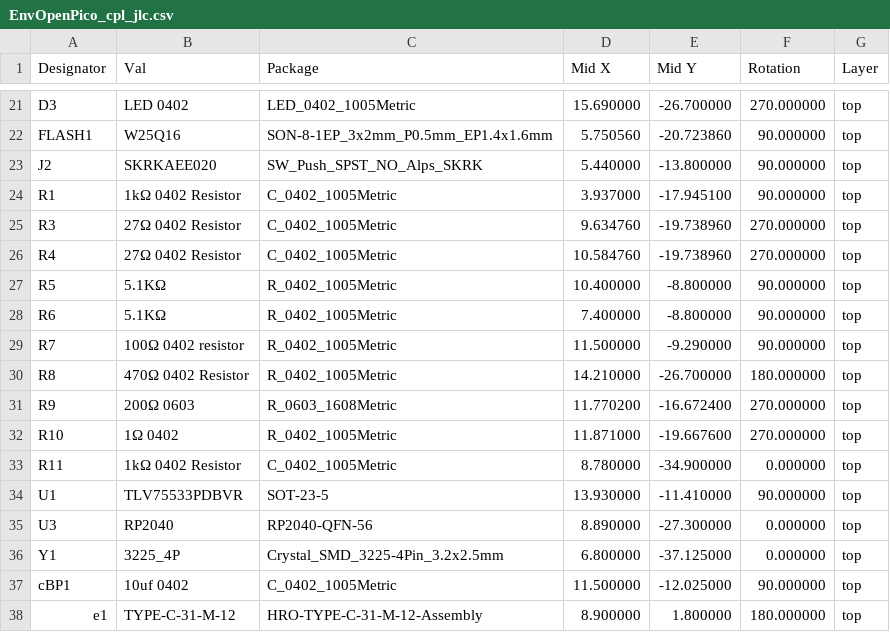
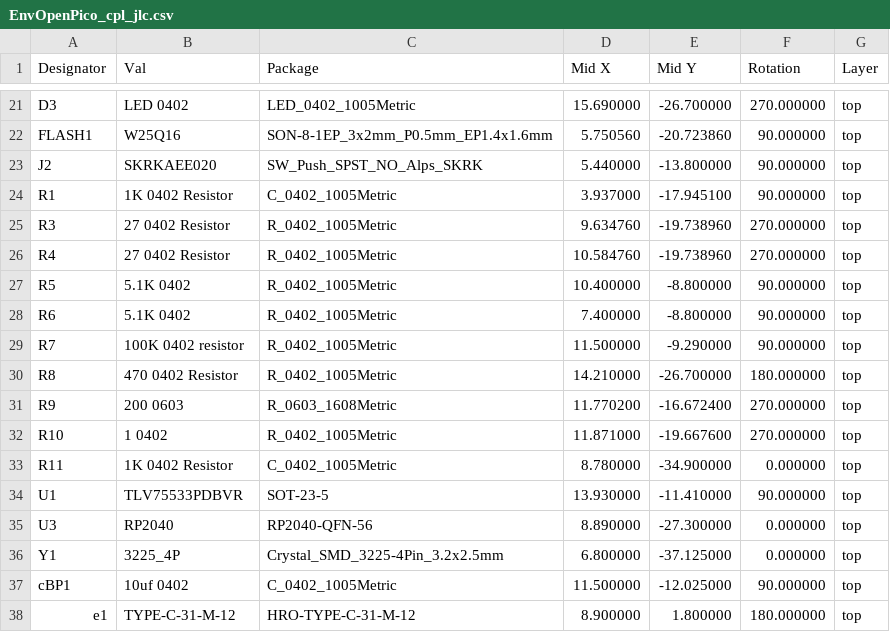
Before and after one commit to Envious-Data/EnvOpenPico, a CSV file: EnvOpenPico/_output/EnvOpenPico_cpl_jlc.csv, drawn as a sheet; only a part is shown, gaps mark what is left out.

```diff
--- a/EnvOpenPico/_output/EnvOpenPico_cpl_jlc.csv
+++ b/EnvOpenPico/_output/EnvOpenPico_cpl_jlc.csv
@@ -23,12 +23,12 @@ FLASH1,W25Q16,SON-8-1EP_3x2mm_P0.5mm_EP1.4x1.6mm,5.750560,-20.723860,90.000000,t
 J2,SKRKAEE020,SW_Push_SPST_NO_Alps_SKRK,5.440000,-13.800000,90.000000,top
-R1,1kΩ 0402 Resistor,C_0402_1005Metric,3.937000,-17.945100,90.000000,top
-R3,27Ω 0402 Resistor,C_0402_1005Metric,9.634760,-19.738960,270.000000,top
-R4,27Ω 0402 Resistor,C_0402_1005Metric,10.584760,-19.738960,270.000000,top
-R5,5.1KΩ,R_0402_1005Metric,10.400000,-8.800000,90.000000,top
-R6,5.1KΩ,R_0402_1005Metric,7.400000,-8.800000,90.000000,top
-R7,100Ω 0402 resistor,R_0402_1005Metric,11.500000,-9.290000,90.000000,top
-R8,470Ω 0402 Resistor,R_0402_1005Metric,14.210000,-26.700000,180.000000,top
-R9,200Ω 0603,R_0603_1608Metric,11.770200,-16.672400,270.000000,top
-R10,1Ω 0402,R_0402_1005Metric,11.871000,-19.667600,270.000000,top
-R11,1kΩ 0402 Resistor,C_0402_1005Metric,8.780000,-34.900000,0.000000,top
+R1,1K 0402 Resistor,C_0402_1005Metric,3.937000,-17.945100,90.000000,top
+R3,27 0402 Resistor,R_0402_1005Metric,9.634760,-19.738960,270.000000,top
+R4,27 0402 Resistor,R_0402_1005Metric,10.584760,-19.738960,270.000000,top
+R5,5.1K 0402,R_0402_1005Metric,10.400000,-8.800000,90.000000,top
+R6,5.1K 0402,R_0402_1005Metric,7.400000,-8.800000,90.000000,top
+R7,100K 0402 resistor,R_0402_1005Metric,11.500000,-9.290000,90.000000,top
+R8,470 0402 Resistor,R_0402_1005Metric,14.210000,-26.700000,180.000000,top
+R9,200 0603,R_0603_1608Metric,11.770200,-16.672400,270.000000,top
+R10,1 0402,R_0402_1005Metric,11.871000,-19.667600,270.000000,top
+R11,1K 0402 Resistor,C_0402_1005Metric,8.780000,-34.900000,0.000000,top
 U1,TLV75533PDBVR,SOT-23-5,13.930000,-11.410000,90.000000,top
@@ -37,2 +37,2 @@ Y1,3225_4P,Crystal_SMD_3225-4Pin_3.2x2.5mm,6.800000,-37.125000,0.000000,top
 cBP1,10uf 0402,C_0402_1005Metric,11.500000,-12.025000,90.000000,top
-e1,TYPE-C-31-M-12,HRO-TYPE-C-31-M-12-Assembly,8.900000,1.800000,180.000000,top
+e1,TYPE-C-31-M-12,HRO-TYPE-C-31-M-12,8.900000,1.800000,180.000000,top
```
Also changed, not shown: EnvOpenPico/_output/EnvOpenPico_bom_jlc.csv, 6 other files.
